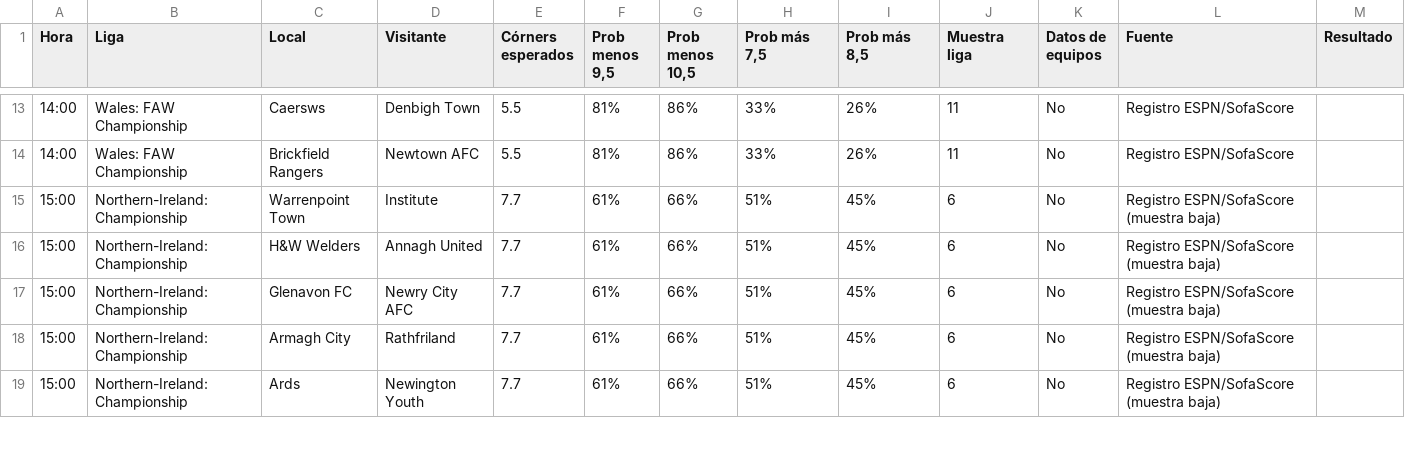
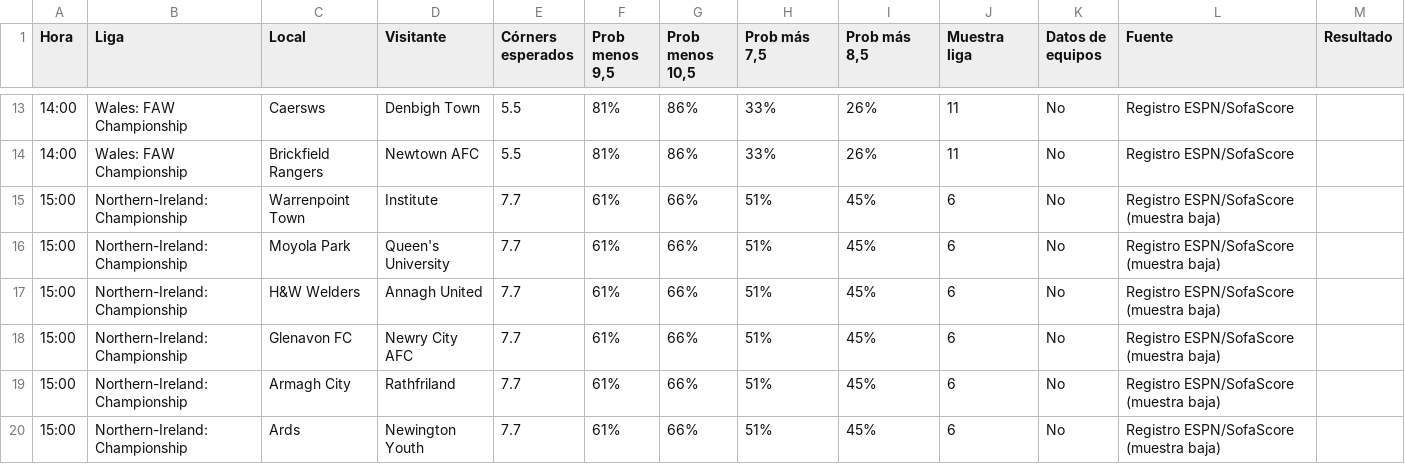
Before and after one commit to angelo4848/angelo-analytics, a CSV file: data/tab_corners.csv, drawn as a sheet; only a part is shown, gaps mark what is left out; the diff covers the shown part only.

```diff
--- a/data/tab_corners.csv
+++ b/data/tab_corners.csv
@@ -15,2 +15,3 @@ Hora,Liga,Local,Visitante,Córners esperados,"Prob menos 9,5","Prob menos 10,5",
 15:00,Northern-Ireland: Championship,Warrenpoint Town,Institute,7.7,61%,66%,51%,45%,6,No,Registro ESPN/SofaScore (muestra baja),
+15:00,Northern-Ireland: Championship,Moyola Park,Queen's University,7.7,61%,66%,51%,45%,6,No,Registro ESPN/SofaScore (muestra baja),
 15:00,Northern-Ireland: Championship,H&W Welders,Annagh United,7.7,61%,66%,51%,45%,6,No,Registro ESPN/SofaScore (muestra baja),
```
Also changed, not shown: 3 added rows, 2 removed rows and 35 edited cells elsewhere in this file, data/pronosticos.csv, data/pronosticos_log.csv, 6 other files.
